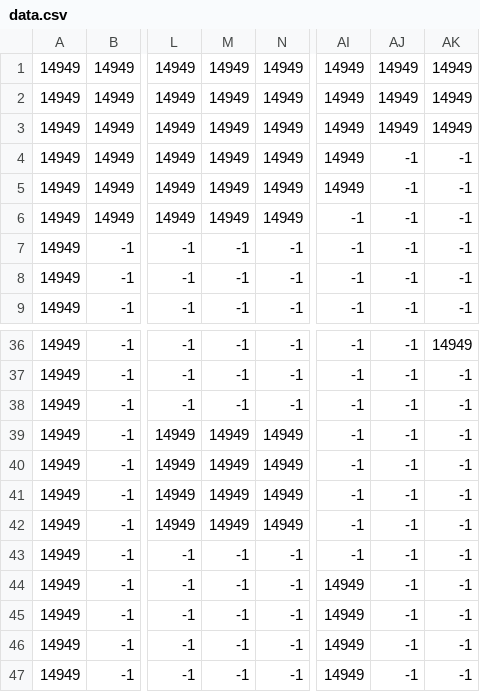
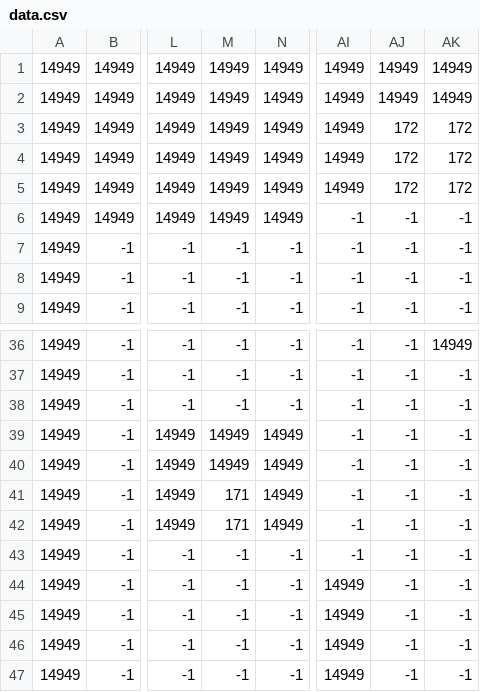
Before and after one commit to BabyYod4/The-Wonders-of-Mazalt, a CSV file: MainScreen_/DWARF/Assets/Models/test_map/data.csv, drawn as a sheet; only a part is shown, gaps mark what is left out; the diff names each change by its address in the sheet, - before the commit and + after, or states it on an @@ line.

```diff
--- a/MainScreen_/DWARF/Assets/Models/test_map/data.csv
+++ b/MainScreen_/DWARF/Assets/Models/test_map/data.csv
-AJ3: 14949
+AJ3: 172
-AK3: 14949
+AK3: 172
-AJ4:AJ5: -1
+AJ4:AJ5: 172
-AK4:AK5: -1
+AK4:AK5: 172
-M41:M42: 14949
+M41:M42: 171
```
Also changed, not shown: MainScreen_/DWARF/Assets/Models/tutorial_map/data.csv, 18 other files.
